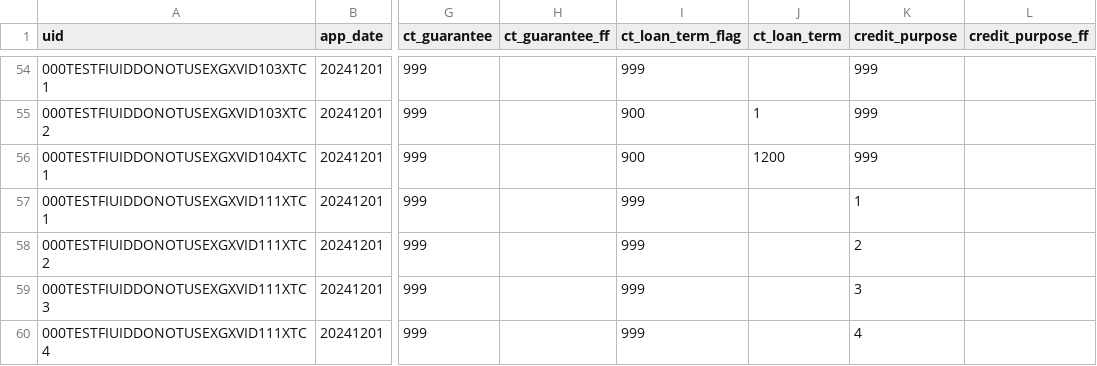
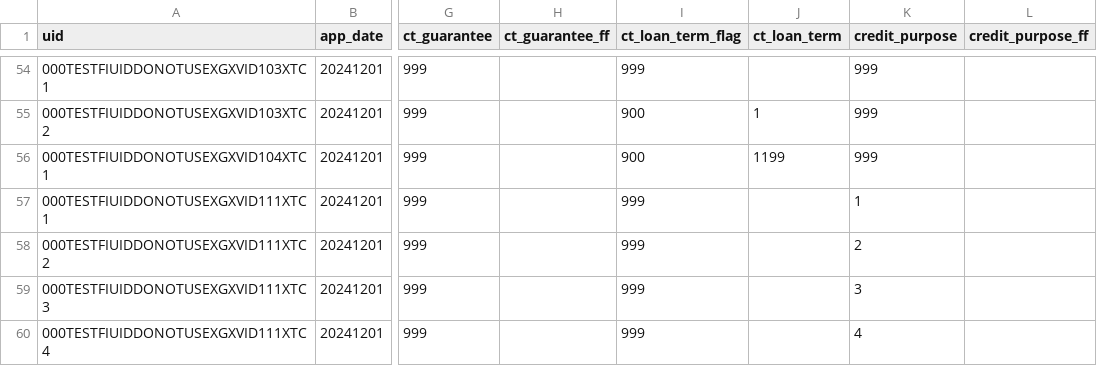
Before and after one commit to cfpb/regtech-data-validator, a CSV file: SBL_Validations_SampleData_GoodFile_03312023.csv, drawn as a sheet; only a part is shown, gaps mark what is left out; the diff names each change by its address in the sheet, - before the commit and + after, or states it on an @@ line.

Commit message:
add unreasonable_numeric_value

```diff
--- a/SBL_Validations_SampleData_GoodFile_03312023.csv
+++ b/SBL_Validations_SampleData_GoodFile_03312023.csv
-J56 (ct_loan_term): 1200
+J56 (ct_loan_term): 1199
```
Also changed, not shown: 3 other files.
